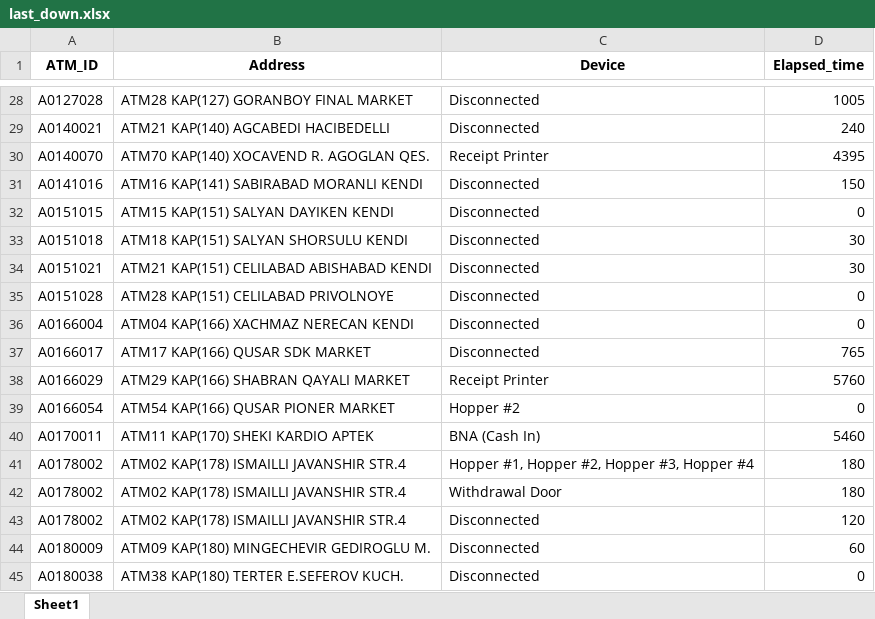
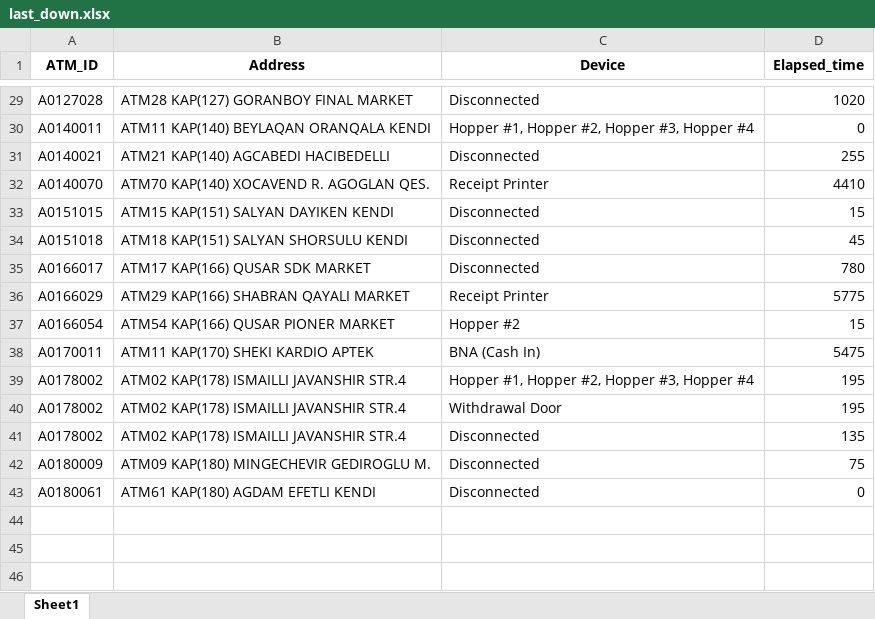
Before and after one commit to kbturgut090/fimi, an Excel workbook: last_down.xlsx, sheet Sheet1, drawn as a sheet; only a part is shown, gaps mark what is left out; values as stored, in another font and other column widths than the file's, no borders; removed rows and columns are numbered as before the commit, all else as after; the diff covers the shown part only; the diff names each change by its address in the sheet, - before the commit and + after, or states it on an @@ line.

```diff
--- a/last_down.xlsx (sheet Sheet1)
+++ b/last_down.xlsx (sheet Sheet1)
-D29 (Elapsed_time): 1005
+D29 (Elapsed_time): 1020
+row 30: A0140011 | ATM11 KAP(140) BEYLAQAN ORANQALA KENDI | Hopper #1, Hopper #2, Hopper #3, Hopper #4 | 0
-D31 (Elapsed_time): 240
+D31 (Elapsed_time): 255
-D32 (Elapsed_time): 4395
+D32 (Elapsed_time): 4410
-row 31: A0141016 | ATM16 KAP(141) SABIRABAD MORANLI KENDI | Disconnected | 150
-D33 (Elapsed_time): 0
+D33 (Elapsed_time): 15
-D34 (Elapsed_time): 30
+D34 (Elapsed_time): 45
-row 34: A0151021 | ATM21 KAP(151) CELILABAD ABISHABAD KENDI | Disconnected | 30
-row 35: A0151028 | ATM28 KAP(151) CELILABAD PRIVOLNOYE | Disconnected | 0
-row 36: A0166004 | ATM04 KAP(166) XACHMAZ NERECAN KENDI | Disconnected | 0
-D35 (Elapsed_time): 765
+D35 (Elapsed_time): 780
-D36 (Elapsed_time): 5760
+D36 (Elapsed_time): 5775
-D37 (Elapsed_time): 0
+D37 (Elapsed_time): 15
-D38 (Elapsed_time): 5460
+D38 (Elapsed_time): 5475
-D39:D40 (Elapsed_time): 180
+D39:D40 (Elapsed_time): 195
-D41 (Elapsed_time): 120
+D41 (Elapsed_time): 135
-D42 (Elapsed_time): 60
+D42 (Elapsed_time): 75
-A43 (ATM_ID): A0180038
+A43 (ATM_ID): A0180061
-B43 (Address): ATM38 KAP(180) TERTER E.SEFEROV KUCH.
+B43 (Address): ATM61 KAP(180) AGDAM EFETLI KENDI
```
Also changed, not shown: 5 added rows, 4 removed rows and 22 edited cells elsewhere in this sheet.
